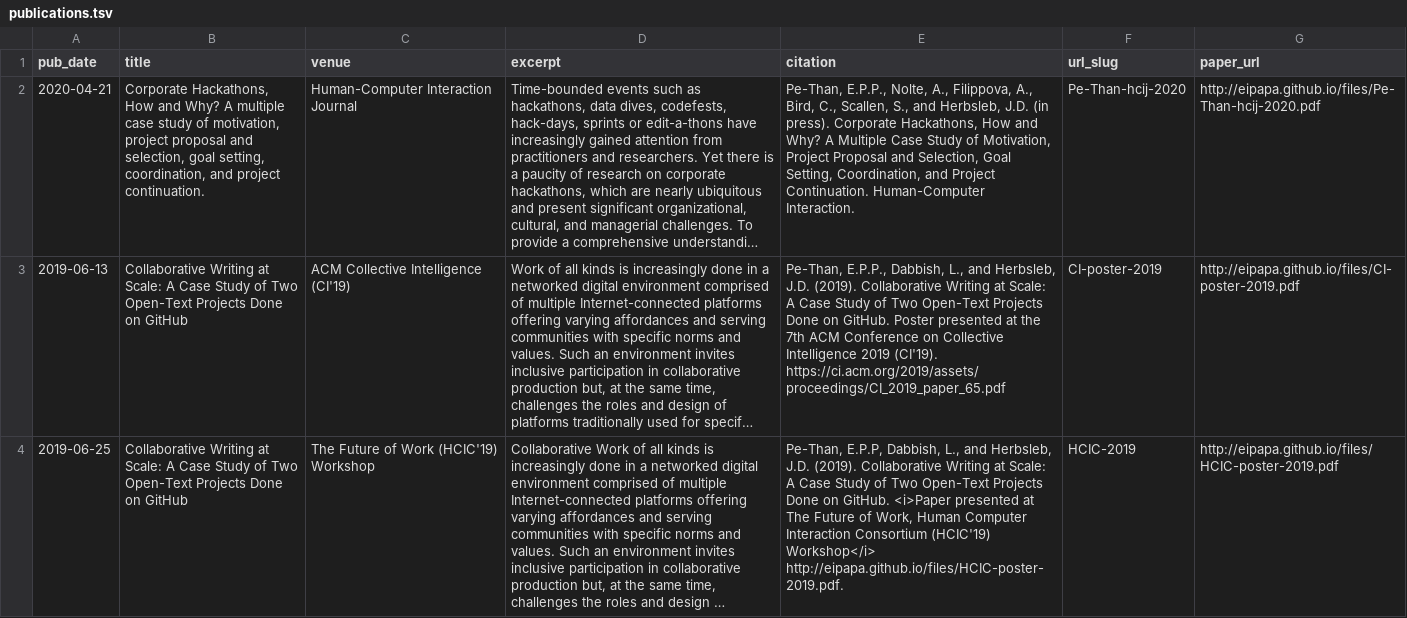
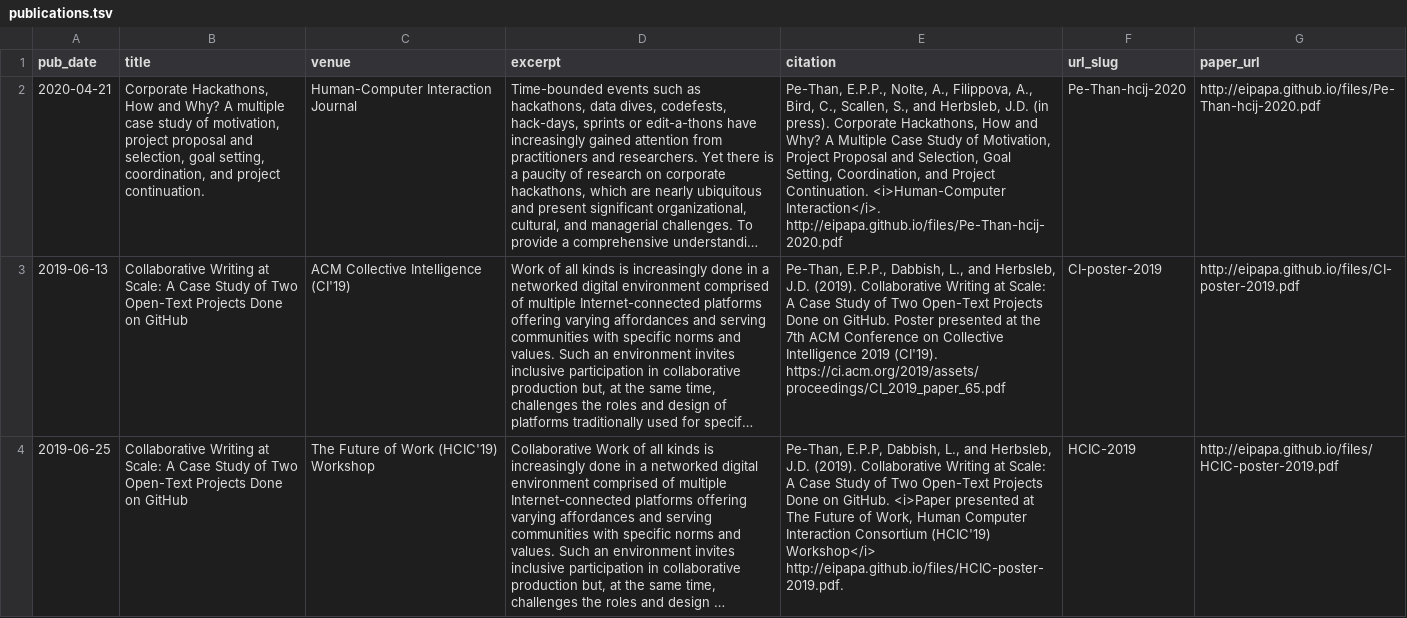
Before and after one commit to epppt/epppt.github.io, a TSV file: markdown_generator/publications.tsv, drawn as a sheet; only a part is shown; long unchanged cells end in …; the diff names each change by its address in the sheet, - before the commit and + after, or states it on an @@ line.

Commit message:
add link to hcij recommended citation

```diff
--- a/markdown_generator/publications.tsv
+++ b/markdown_generator/publications.tsv
-E2 (citation): …Project Continuation. Human-Computer Interaction.
+E2 (citation): …Project Continuation. <i>Human-Computer Interaction</i>. http://eipapa.github.io/files/Pe-Than-hcij-2020.pdf
```
Also changed, not shown: 1 other file.
